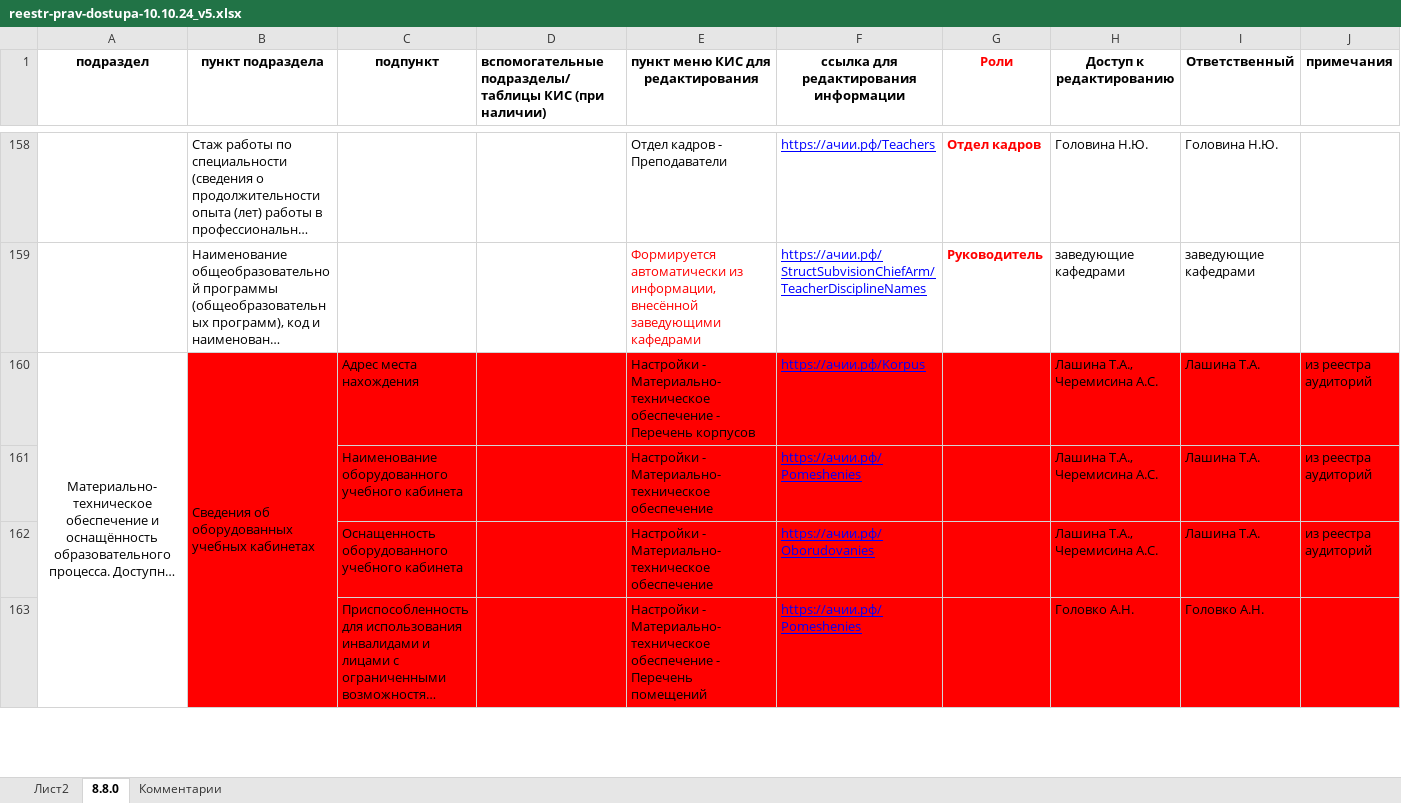
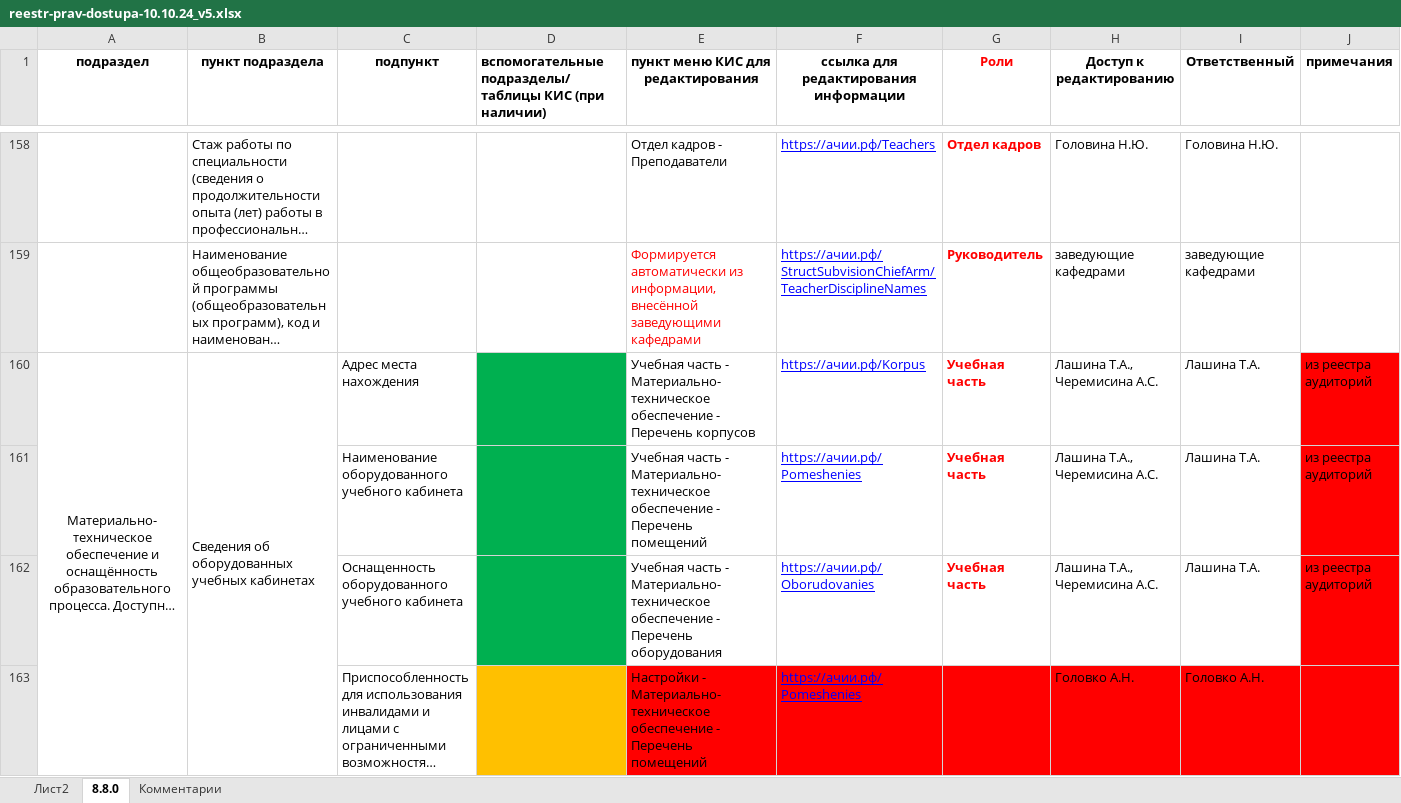
Before and after one commit to achii-dongau-zernograd/KisVuzDotNetCore2, an Excel workbook: Docs/reestr-prav-dostupa-10.10.24_v5.xlsx, sheet 8.8.0, drawn as a sheet; only a part is shown, gaps mark what is left out; long unchanged cells end in …; values as stored, in another font and other column widths than the file's, no borders; the diff covers the shown part only; the diff names each change by its address in the sheet, - before the commit and + after, or states it on an @@ line.

```diff
--- a/Docs/reestr-prav-dostupa-10.10.24_v5.xlsx (sheet 8.8.0)
+++ b/Docs/reestr-prav-dostupa-10.10.24_v5.xlsx (sheet 8.8.0)
-B160:C163 fill: #FF0000
+B160:C163 fill: none
-D160:D162 fill: #FF0000
+D160:D162 fill: #00B050
-E160: Настройки - Материально-техническое…
+E160: Учебная часть - Материально-техническое…
-E160:I162 fill: #FF0000
+E160:I162 fill: none
-G160:G162 (Роли): (empty)
+G160:G162 (Роли): Учебная часть
-E161: Настройки - Материально-техническое обеспечение
+E161: Учебная часть - Материально-техническое обеспечение - Перечень помещений
-E162: Настройки - Материально-техническое обеспечение
+E162: Учебная часть - Материально-техническое обеспечение - Перечень оборудования
-D163 fill: #FF0000
+D163 fill: #FFC000
```
Also changed, not shown: 8 edited cells and cell formats elsewhere in this sheet, 7 other files.
